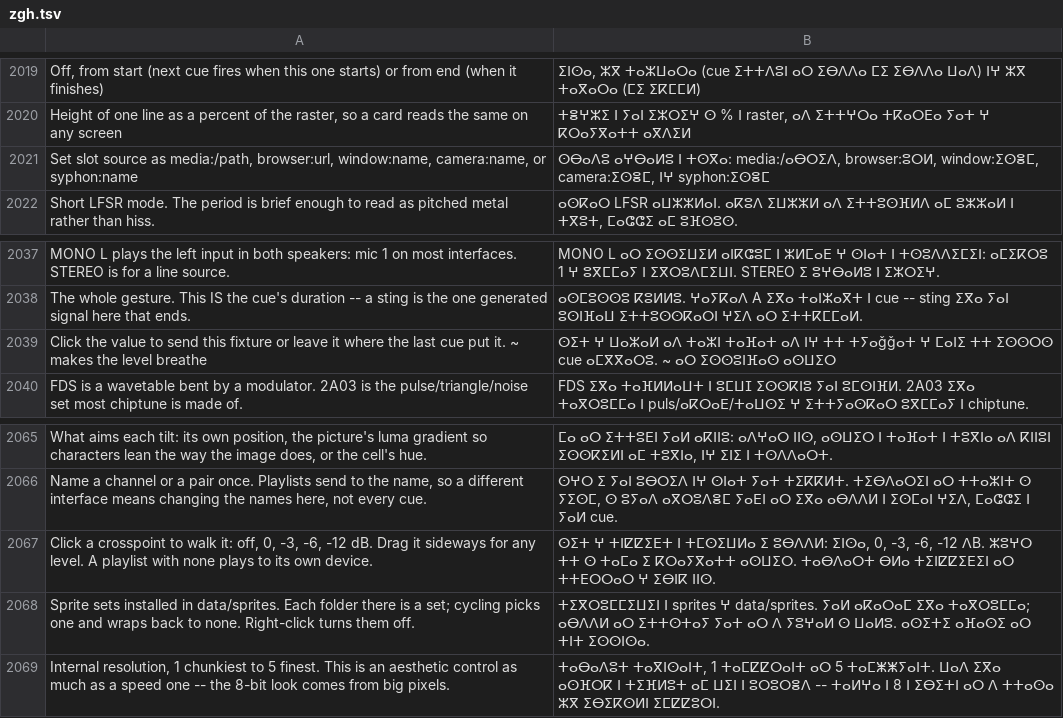
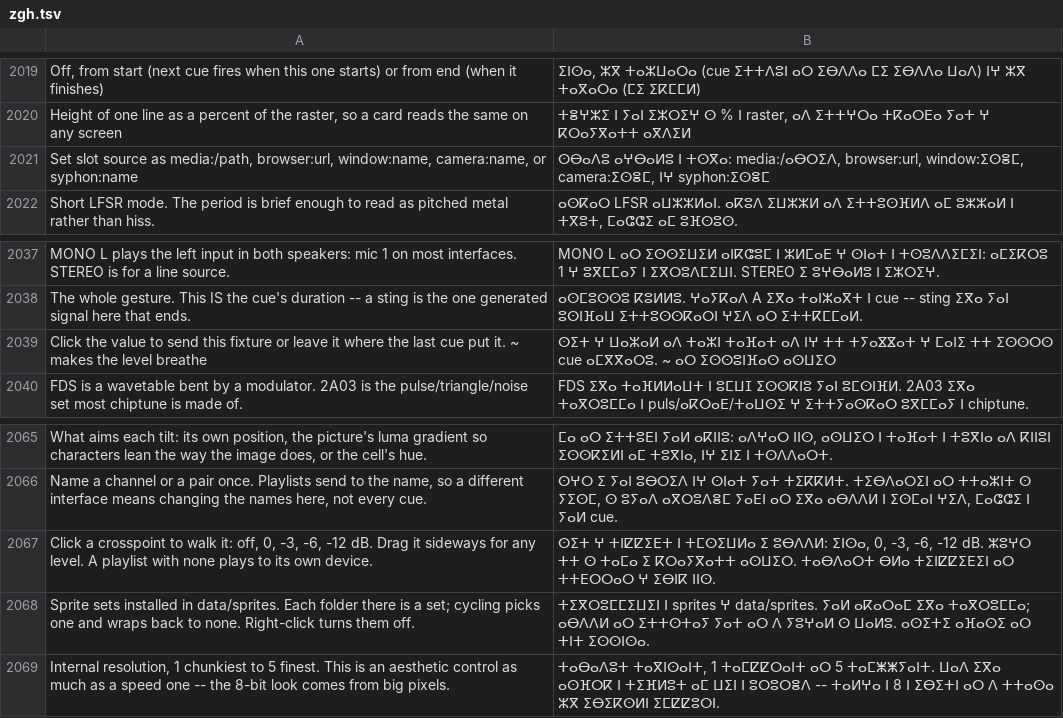
Before and after one commit to Utopian-Academy/Deckboy, a TSV file: data/lang/zgh.tsv, drawn as a sheet; only a part is shown, gaps mark what is left out; the diff covers the shown part only.

```diff
--- a/data/lang/zgh.tsv
+++ b/data/lang/zgh.tsv
@@ -2020,3 +2020,3 @@ Off, from start (next cue fires when this one starts) or from end (when it finis
 Height of one line as a percent of the raster, so a card reads the same on any screen	ⵜⴻⵖⵣⵉ ⵏ ⵢⴰⵏ ⵉⵣⵔⵉⵖ ⵙ % ⵏ raster, ⴰⴷ ⵉⵜⵜⵖⵔⴰ ⵜⴽⴰⵔⴹⴰ ⵢⴰⵜ ⵖ ⴽⵔⴰⵢⴳⴰⵜⵜ ⴰⴳⴷⵉⵍ
-Set slot source as media:/path, browser:url, window:name, camera:name, or syphon:name	ⵙⴱⴰⴷⵓ ⴰⵖⴱⴰⵍⵓ ⵏ ⵜⵙⴳⴰ: media:/ⴰⴱⵔⵉⴷ, browser:ⵓⵔⵍ, window:ⵉⵙⴻⵎ, camera:ⵉⵙⴻⵎ, ⵏⵖ syphon:ⵉⵙⴻⵎ
+Set slot source as media:/path, browser:url, window:name, camera:name, or syphon:name	ⵙⴱⴰⴷⵓ ⴰⵖⴱⴰⵍⵓ ⵏ ⵜⵙⴳⴰ: media:/ⴰⴱⵔⵉⴷ, browser:url, window:ⵉⵙⴻⵎ, camera:ⵉⵙⴻⵎ, ⵏⵖ syphon:ⵉⵙⴻⵎ
 Short LFSR mode. The period is brief enough to read as pitched metal rather than hiss.	ⴰⵙⴽⴰⵔ LFSR ⴰⵡⵣⵣⵍⴰⵏ. ⴰⴽⵓⴷ ⵉⵡⵣⵣⵍ ⴰⴷ ⵉⵜⵜⵓⵙⴼⵍⴷ ⴰⵎ ⵓⵣⵣⴰⵍ ⵏ ⵜⴳⵓⵜ, ⵎⴰⵛⵛⵉ ⴰⵎ ⵓⴼⵙⵓⵙ.
@@ -2038,3 +2038,3 @@ MONO L plays the left input in both speakers: mic 1 on most interfaces. STEREO i
 The whole gesture. This IS the cue's duration -- a sting is the one generated signal here that ends.	ⴰⵙⵎⵓⵙⵙⵓ ⴽⵓⵍⵍⵓ. ⵖⴰⵢⴽⴰⴷ A ⵉⴳⴰ ⵜⴰⵏⵣⴰⴳⵜ ⵏ cue -- sting ⵉⴳⴰ ⵢⴰⵏ ⵓⵙⵏⴼⴰⵡ ⵉⵜⵜⵓⵙⵙⴽⴰⵔⵏ ⵖⵉⴷ ⴰⵔ ⵉⵜⵜⴽⵎⵎⴰⵍ.
-Click the value to send this fixture or leave it where the last cue put it. ~ makes the level breathe	ⵙⵉⵜ ⵖ ⵡⴰⵣⴰⵍ ⴰⴷ ⵜⴰⵣⵏ ⵜⴰⴼⴰⵜ ⴰⴷ ⵏⵖ ⵜⵜ ⵜⵢⴰǧǧⴰⵜ ⵖ ⵎⴰⵏⵉ ⵜⵜ ⵉⵙⵙⵔⵙ cue ⴰⵎⴳⴳⴰⵔⵓ. ~ ⴰⵔ ⵉⵙⵙⵓⵏⴼⴰⵙ ⴰⵙⵡⵉⵔ
+Click the value to send this fixture or leave it where the last cue put it. ~ makes the level breathe	ⵙⵉⵜ ⵖ ⵡⴰⵣⴰⵍ ⴰⴷ ⵜⴰⵣⵏ ⵜⴰⴼⴰⵜ ⴰⴷ ⵏⵖ ⵜⵜ ⵜⵢⴰⴵⴵⴰⵜ ⵖ ⵎⴰⵏⵉ ⵜⵜ ⵉⵙⵙⵔⵙ cue ⴰⵎⴳⴳⴰⵔⵓ. ~ ⴰⵔ ⵉⵙⵙⵓⵏⴼⴰⵙ ⴰⵙⵡⵉⵔ
 FDS is a wavetable bent by a modulator. 2A03 is the pulse/triangle/noise set most chiptune is made of.	FDS ⵉⴳⴰ ⵜⴰⴼⵍⵍⴰⵡⵜ ⵏ ⵓⵎⵡⵊ ⵉⵙⵙⴽⵏⵓ ⵢⴰⵏ ⵓⵎⵙⵏⴼⵍ. 2A03 ⵉⴳⴰ ⵜⴰⴳⵔⵓⵎⵎⴰ ⵏ puls/ⴰⴽⵔⴰⴹ/ⵜⴰⵡⵙⵉ ⵖ ⵉⵜⵜⵢⴰⵙⴽⴰⵔ ⵓⴳⵎⵎⴰⵢ ⵏ chiptune.
@@ -2066,3 +2066,3 @@ What aims each tilt: its own position, the picture's luma gradient so characters
 Name a channel or a pair once. Playlists send to the name, so a different interface means changing the names here, not every cue.	ⵙⵖⵔ ⵉ ⵢⴰⵏ ⵓⴱⵔⵉⴷ ⵏⵖ ⵙⵏⴰⵜ ⵢⴰⵜ ⵜⵉⴽⴽⵍⵜ. ⵜⵉⴱⴷⴰⵔⵉⵏ ⴰⵔ ⵜⵜⴰⵣⵏⵜ ⵙ ⵢⵉⵙⵎ, ⵙ ⵓⵢⴰⴷ ⴰⴳⵔⵓⴷⴻⵎ ⵢⴰⴹⵏ ⴰⵔ ⵉⴳⴰ ⴰⴱⴷⴷⵍ ⵏ ⵉⵙⵎⴰⵏ ⵖⵉⴷ, ⵎⴰⵛⵛⵉ ⵏ ⵢⴰⵍ cue.
-Click a crosspoint to walk it: off, 0, -3, -6, -12 dB. Drag it sideways for any level. A playlist with none plays to its own device.	ⵙⵉⵜ ⵖ ⵜⵏⵇⵇⵉⴹⵜ ⵏ ⵜⵎⵙⵉⵡⵍⴰ ⵉ ⵓⴱⴷⴷⵍ: ⵉⵏⵙⴰ, 0, -3, -6, -12 ⴷB. ⵣⵓⵖⵔ ⵜⵜ ⵙ ⵜⴰⵎⴰ ⵉ ⴽⵔⴰⵢⴳⴰⵜⵜ ⴰⵙⵡⵉⵔ. ⵜⴰⴱⴷⴰⵔⵜ ⴱⵍⴰ ⵜⵉⵏⵇⵇⵉⴹⵉⵏ ⴰⵔ ⵜⵜⴹⵔⵔⴰⵔ ⵖ ⵉⴱⵏⴽ ⵏⵏⵙ.
+Click a crosspoint to walk it: off, 0, -3, -6, -12 dB. Drag it sideways for any level. A playlist with none plays to its own device.	ⵙⵉⵜ ⵖ ⵜⵏⵇⵇⵉⴹⵜ ⵏ ⵜⵎⵙⵉⵡⵍⴰ ⵉ ⵓⴱⴷⴷⵍ: ⵉⵏⵙⴰ, 0, -3, -6, -12 dB. ⵣⵓⵖⵔ ⵜⵜ ⵙ ⵜⴰⵎⴰ ⵉ ⴽⵔⴰⵢⴳⴰⵜⵜ ⴰⵙⵡⵉⵔ. ⵜⴰⴱⴷⴰⵔⵜ ⴱⵍⴰ ⵜⵉⵏⵇⵇⵉⴹⵉⵏ ⴰⵔ ⵜⵜⴹⵔⵔⴰⵔ ⵖ ⵉⴱⵏⴽ ⵏⵏⵙ.
 Sprite sets installed in data/sprites. Each folder there is a set; cycling picks one and wraps back to none. Right-click turns them off.	ⵜⵉⴳⵔⵓⵎⵎⵉⵡⵉⵏ ⵏ sprites ⵖ data/sprites. ⵢⴰⵍ ⴰⴽⴰⵔⴰⵎ ⵉⴳⴰ ⵜⴰⴳⵔⵓⵎⵎⴰ; ⴰⴱⴷⴷⵍ ⴰⵔ ⵉⵜⵜⵙⵜⴰⵢ ⵢⴰⵜ ⴰⵔ ⴷ ⵢⵓⵖⴰⵍ ⵙ ⵡⴰⵍⵓ. ⴰⵙⵉⵜⵉ ⴰⴼⴰⵙⵉ ⴰⵔ ⵜⵏⵜ ⵉⵙⵙⵏⵙⴰ.
```
Also changed, not shown: 9 edited cells elsewhere in this file.
